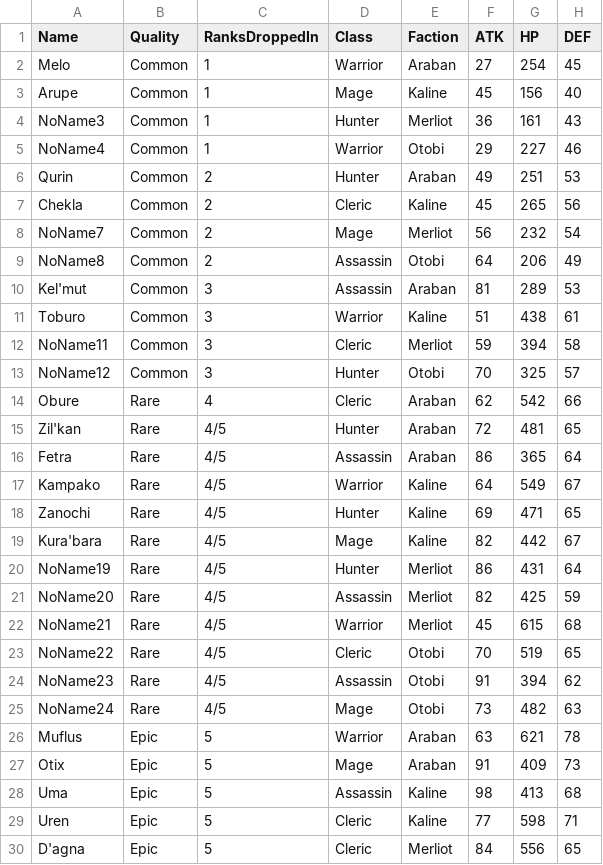
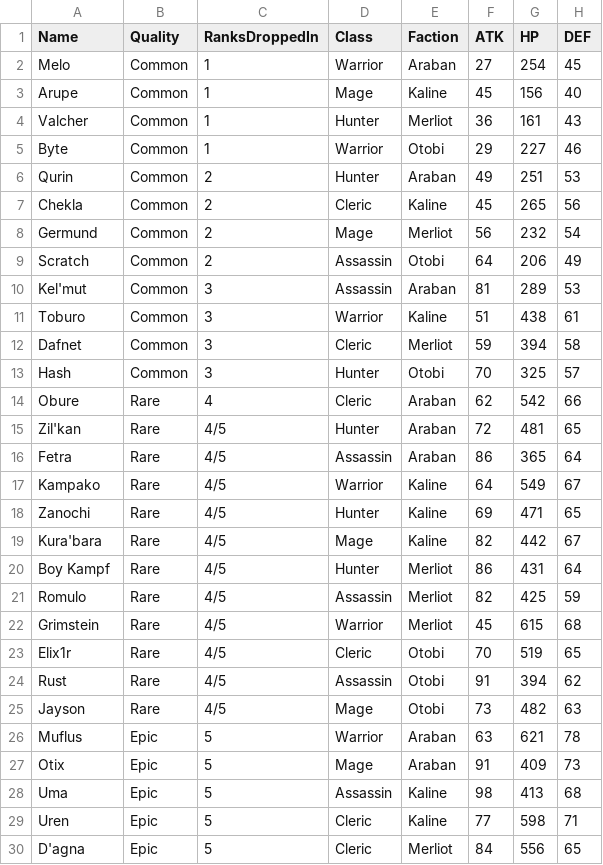
Before and after one commit to lambdaclass/mirra_backend, a CSV file: apps/champions/priv/characters.csv, drawn as a sheet; only a part is shown.

Commit message:
Add missing names

```diff
--- a/apps/champions/priv/characters.csv
+++ b/apps/champions/priv/characters.csv
@@ -3,12 +3,12 @@ Melo,Common,1,Warrior,Araban,27,254,45
 Arupe,Common,1,Mage,Kaline,45,156,40
-NoName3,Common,1,Hunter,Merliot,36,161,43
-NoName4,Common,1,Warrior,Otobi,29,227,46
+Valcher,Common,1,Hunter,Merliot,36,161,43
+Byte,Common,1,Warrior,Otobi,29,227,46
 Qurin,Common,2,Hunter,Araban,49,251,53
 Chekla,Common,2,Cleric,Kaline,45,265,56
-NoName7,Common,2,Mage,Merliot,56,232,54
-NoName8,Common,2,Assassin,Otobi,64,206,49
+Germund,Common,2,Mage,Merliot,56,232,54
+Scratch,Common,2,Assassin,Otobi,64,206,49
 Kel'mut,Common,3,Assassin,Araban,81,289,53
 Toburo,Common,3,Warrior,Kaline,51,438,61
-NoName11,Common,3,Cleric,Merliot,59,394,58
-NoName12,Common,3,Hunter,Otobi,70,325,57
+Dafnet,Common,3,Cleric,Merliot,59,394,58
+Hash,Common,3,Hunter,Otobi,70,325,57
 Obure,Rare,4,Cleric,Araban,62,542,66
@@ -19,8 +19,8 @@ Zanochi,Rare,4/5,Hunter,Kaline,69,471,65
 Kura'bara,Rare,4/5,Mage,Kaline,82,442,67
-NoName19,Rare,4/5,Hunter,Merliot,86,431,64
-NoName20,Rare,4/5,Assassin,Merliot,82,425,59
-NoName21,Rare,4/5,Warrior,Merliot,45,615,68
-NoName22,Rare,4/5,Cleric,Otobi,70,519,65
-NoName23,Rare,4/5,Assassin,Otobi,91,394,62
-NoName24,Rare,4/5,Mage,Otobi,73,482,63
+Boy Kampf,Rare,4/5,Hunter,Merliot,86,431,64
+Romulo,Rare,4/5,Assassin,Merliot,82,425,59
+Grimstein,Rare,4/5,Warrior,Merliot,45,615,68
+Elix1r,Rare,4/5,Cleric,Otobi,70,519,65
+Rust,Rare,4/5,Assassin,Otobi,91,394,62
+Jayson,Rare,4/5,Mage,Otobi,73,482,63
 Muflus,Epic,5,Warrior,Araban,63,621,78
```
